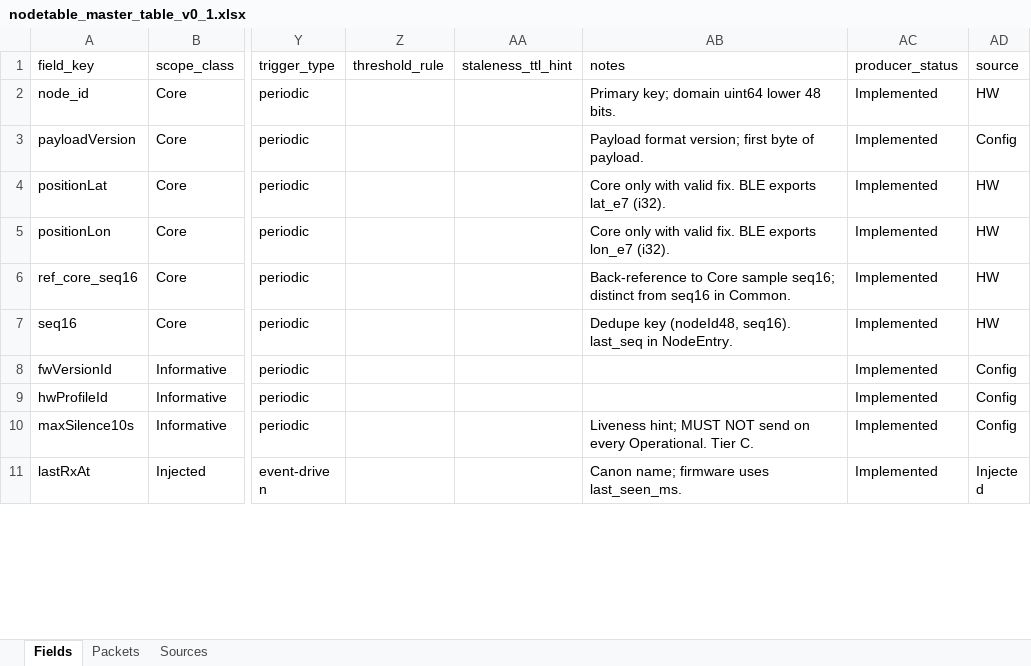
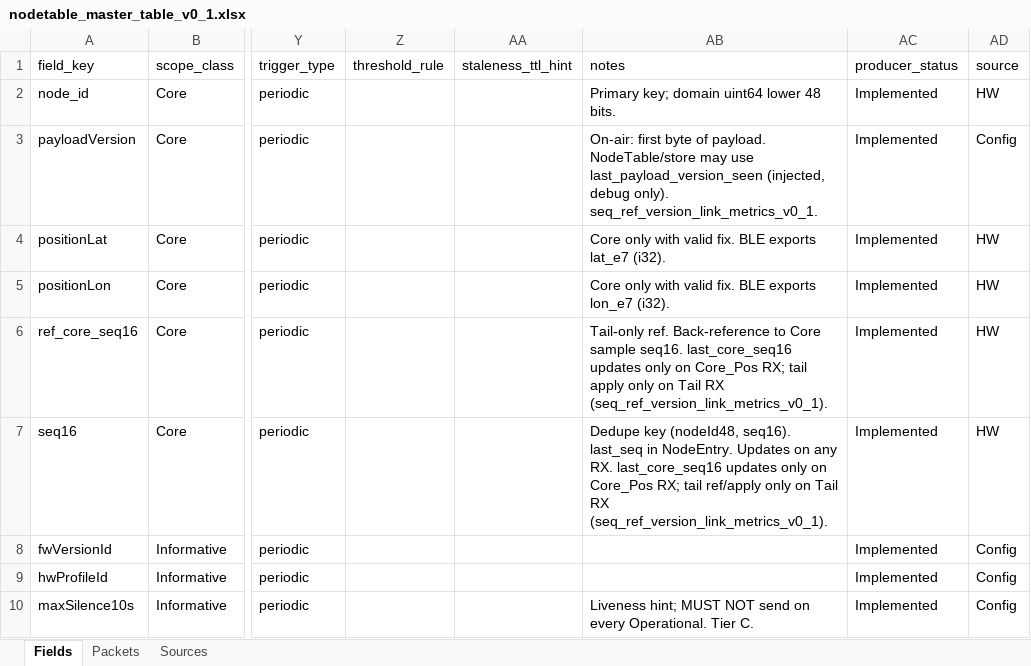
Before and after one commit to AlexanderTsarkov/naviga-app, an Excel workbook: docs/product/wip/areas/nodetable/master_table/nodetable_master_table_v0_1.xlsx, sheet Fields, drawn as a sheet; only a part is shown, gaps mark what is left out; the shorter side is filled out with more unchanged rows; values as stored, in another font and other column widths than the file's, no borders; the diff covers the shown part only; the diff names each change by its address in the sheet, - before the commit and + after, or states it on an @@ line.

```diff
--- a/docs/product/wip/areas/nodetable/master_table/nodetable_master_table_v0_1.xlsx (sheet Fields)
+++ b/docs/product/wip/areas/nodetable/master_table/nodetable_master_table_v0_1.xlsx (sheet Fields)
-AB3 (notes): Payload format version; first byte of payload.
+AB3 (notes): On-air: first byte of payload. NodeTable/store may use last_payload_version_seen (injected, debug only). seq_ref_version_link_metrics_v0_1.
-AB6 (notes): Back-reference to Core sample seq16; distinct from seq16 in Common.
+AB6 (notes): Tail-only ref. Back-reference to Core sample seq16. last_core_seq16 updates only on Core_Pos RX; tail apply only on Tail RX (seq_ref_version_link_metrics_v0_1).
-AB7 (notes): …in NodeEntry.
+AB7 (notes): …in NodeEntry. Updates on any RX. last_core_seq16 updates only on Core_Pos RX; tail ref/apply only on Tail RX (seq_ref_version_link_metrics_v0_1).
```
Also changed, not shown: 2 added rows, 1 removed row and 2 edited cells elsewhere in this sheet, sheet Sources, 4 other files.
